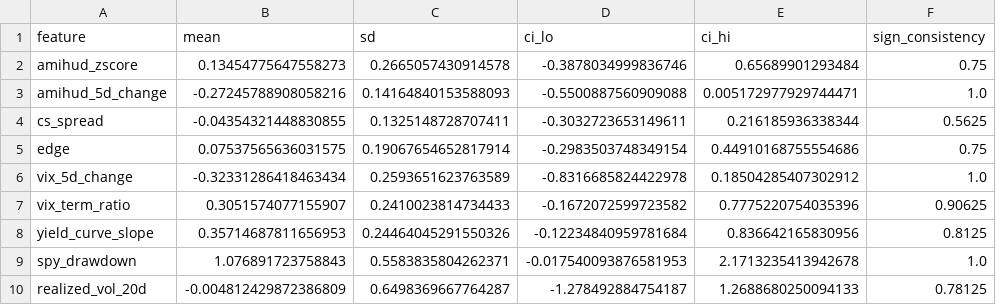
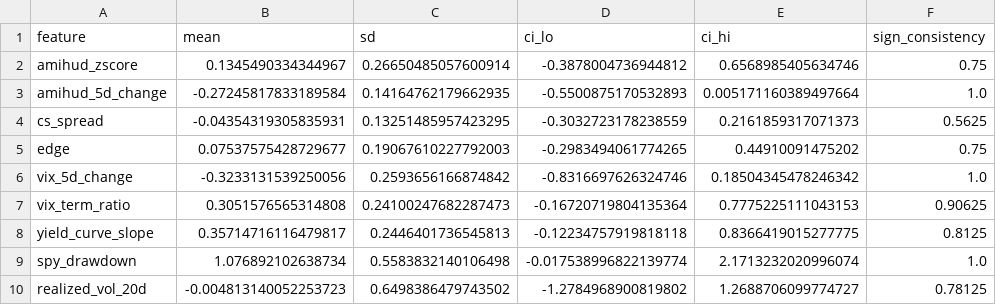
Before and after one commit to Florian2142/liquidity-stress-radar, a CSV file: data/robustness/coef_stability.csv, drawn as a sheet.

```diff
--- a/data/robustness/coef_stability.csv
+++ b/data/robustness/coef_stability.csv
@@ -1,10 +1,10 @@
 feature,mean,sd,ci_lo,ci_hi,sign_consistency
-amihud_zscore,0.13454775647558273,0.2665057430914578,-0.3878034999836746,0.65689901293484,0.75
-amihud_5d_change,-0.27245788908058216,0.14164840153588093,-0.5500887560909088,0.005172977929744471,1.0
-cs_spread,-0.04354321448830855,0.1325148728707411,-0.3032723653149611,0.216185936338344,0.5625
-edge,0.07537565636031575,0.19067654652817914,-0.2983503748349154,0.44910168755554686,0.75
-vix_5d_change,-0.32331286418463434,0.2593651623763589,-0.8316685824422978,0.18504285407302912,1.0
-vix_term_ratio,0.3051574077155907,0.2410023814734433,-0.1672072599723582,0.7775220754035396,0.90625
-yield_curve_slope,0.35714687811656953,0.24464045291550326,-0.12234840959781684,0.836642165830956,0.8125
-spy_drawdown,1.076891723758843,0.5583835804262371,-0.017540093876581953,2.1713235413942678,1.0
-realized_vol_20d,-0.004812429872386809,0.6498369667764287,-1.278492884754187,1.2688680250094133,0.78125
+amihud_zscore,0.1345490334344967,0.26650485057600914,-0.3878004736944812,0.6568985405634746,0.75
+amihud_5d_change,-0.27245817833189584,0.14164762179662935,-0.5500875170532893,0.005171160389497664,1.0
+cs_spread,-0.04354319305835931,0.13251485957423295,-0.3032723178238559,0.2161859317071373,0.5625
+edge,0.07537575428729677,0.19067610227792003,-0.2983494061774265,0.44910091475202,0.75
+vix_5d_change,-0.3233131539250056,0.2593656166874842,-0.8316697626324746,0.18504345478246342,1.0
+vix_term_ratio,0.3051576565314808,0.24100247682287473,-0.16720719804135364,0.7775225111043153,0.90625
+yield_curve_slope,0.35714716116479817,0.2446401736545813,-0.12234757919818118,0.8366419015277775,0.8125
+spy_drawdown,1.076892102638734,0.5583832140106498,-0.017538996822139774,2.1713232020996074,1.0
+realized_vol_20d,-0.004813140052253723,0.6498386479743502,-1.2784968900819802,1.2688706099774727,0.78125
```
Also changed, not shown: data/fold_coefs.csv, data/robustness/calibration.csv, 12 other files.
